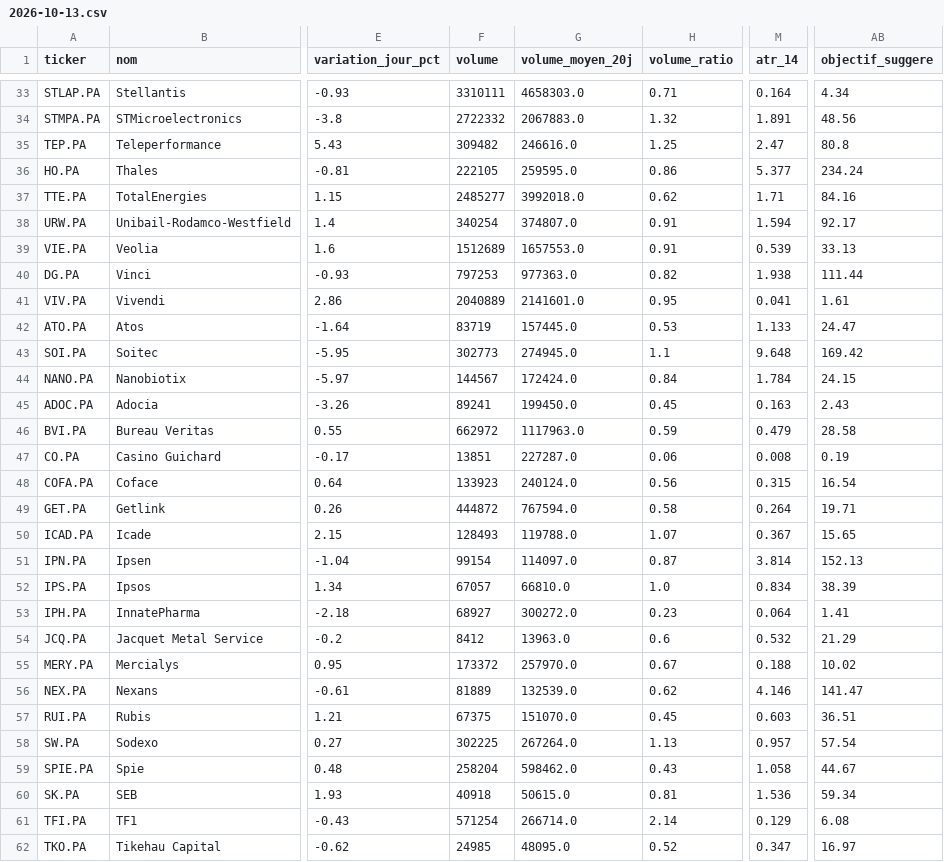
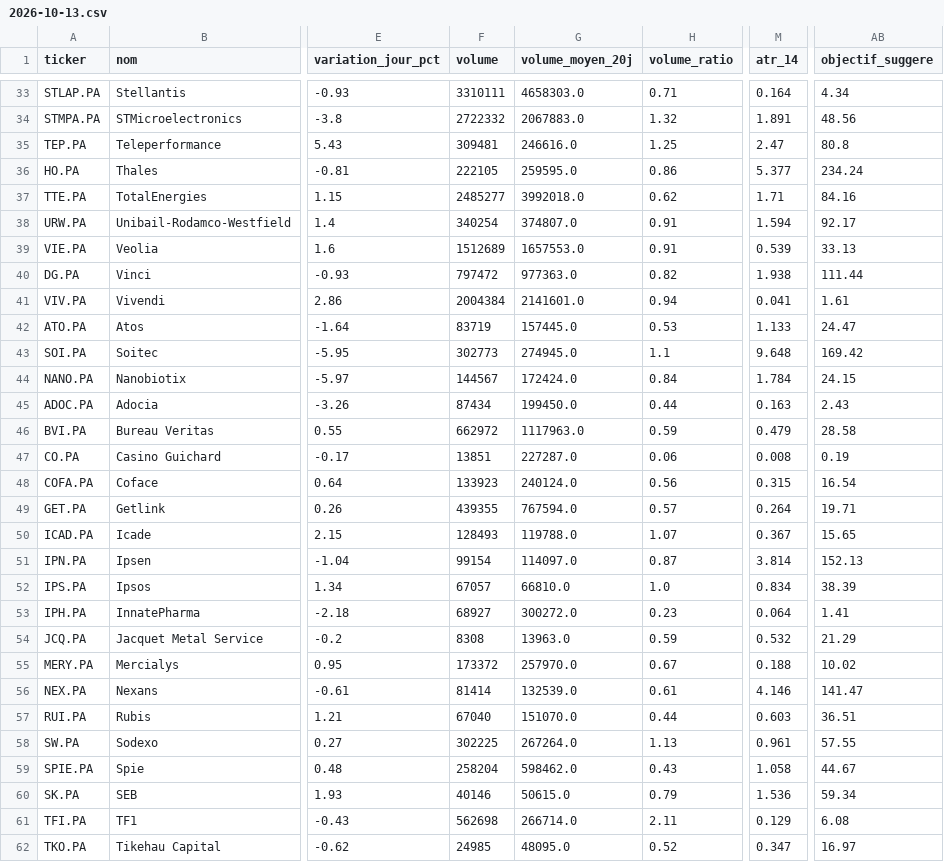
Before and after one commit to Mattaranka/pea-scannerV2.04, a CSV file: data/history/2026-10-13.csv, drawn as a sheet; only a part is shown, gaps mark what is left out; the diff covers the shown part only; the diff names each change by its address in the sheet, - before the commit and + after, or states it on an @@ line.

```diff
--- a/data/history/2026-10-13.csv
+++ b/data/history/2026-10-13.csv
-F35 (volume): 309482
+F35 (volume): 309481
-F40 (volume): 797253
+F40 (volume): 797472
-F41 (volume): 2040889
+F41 (volume): 2004384
-H41 (volume_ratio): 0.95
+H41 (volume_ratio): 0.94
-F45 (volume): 89241
+F45 (volume): 87434
-H45 (volume_ratio): 0.45
+H45 (volume_ratio): 0.44
-F49 (volume): 444872
+F49 (volume): 439355
-H49 (volume_ratio): 0.58
+H49 (volume_ratio): 0.57
-F54 (volume): 8412
+F54 (volume): 8308
-H54 (volume_ratio): 0.6
+H54 (volume_ratio): 0.59
-F56 (volume): 81889
+F56 (volume): 81414
-H56 (volume_ratio): 0.62
+H56 (volume_ratio): 0.61
-F57 (volume): 67375
+F57 (volume): 67040
-H57 (volume_ratio): 0.45
+H57 (volume_ratio): 0.44
-M58 (atr_14): 0.957
+M58 (atr_14): 0.961
-AB58 (objectif_suggere): 57.54
+AB58 (objectif_suggere): 57.55
-F60 (volume): 40918
+F60 (volume): 40146
-H60 (volume_ratio): 0.81
+H60 (volume_ratio): 0.79
-F61 (volume): 571254
+F61 (volume): 562698
-H61 (volume_ratio): 2.14
+H61 (volume_ratio): 2.11
```
Also changed, not shown: 15 edited cells elsewhere in this file, data/scan_results.csv, 1 other file.
